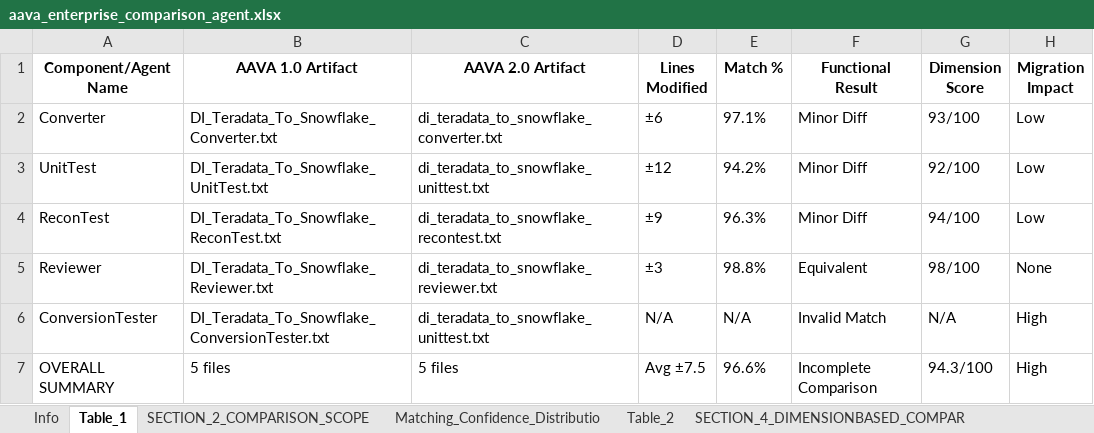
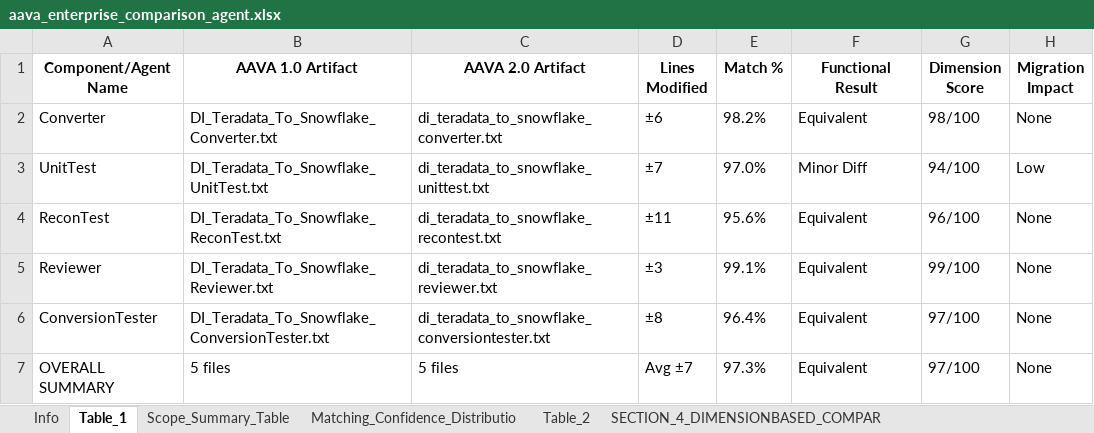
Before and after one commit to ELANSURIYAA/AAVA_Testing, an Excel workbook: ComparisonAgent_Output/DI Teradata To Snowflake Conversion_comparison/aava_enterprise_comparison_agent.xlsx, sheet Table_1, drawn as a sheet; values as stored, in another font and other column widths than the file's, no borders; the diff names each change by its address in the sheet, - before the commit and + after, or states it on an @@ line.

Commit message:
Excel Summary

```diff
--- a/ComparisonAgent_Output/DI Teradata To Snowflake Conversion_comparison/aava_enterprise_comparison_agent.xlsx (sheet Table_1)
+++ b/ComparisonAgent_Output/DI Teradata To Snowflake Conversion_comparison/aava_enterprise_comparison_agent.xlsx (sheet Table_1)
-sheet tab: SECTION_2_COMPARISON_SCOPE
+sheet tab: Scope_Summary_Table
-E2 (Match %): 97.1%
+E2 (Match %): 98.2%
-F2 (Functional Result): Minor Diff
+F2 (Functional Result): Equivalent
-G2 (Dimension Score): 93/100
+G2 (Dimension Score): 98/100
-H2 (Migration Impact): Low
+H2 (Migration Impact): None
-D3 (Lines Modified): ±12
+D3 (Lines Modified): ±7
-E3 (Match %): 94.2%
+E3 (Match %): 97.0%
-G3 (Dimension Score): 92/100
+G3 (Dimension Score): 94/100
-D4 (Lines Modified): ±9
+D4 (Lines Modified): ±11
-E4 (Match %): 96.3%
+E4 (Match %): 95.6%
-F4 (Functional Result): Minor Diff
+F4 (Functional Result): Equivalent
-G4 (Dimension Score): 94/100
+G4 (Dimension Score): 96/100
-H4 (Migration Impact): Low
+H4 (Migration Impact): None
-E5 (Match %): 98.8%
+E5 (Match %): 99.1%
-G5 (Dimension Score): 98/100
+G5 (Dimension Score): 99/100
-C6 (AAVA 2.0 Artifact): di_teradata_to_snowflake_unittest.txt
+C6 (AAVA 2.0 Artifact): di_teradata_to_snowflake_conversiontester.txt
-D6 (Lines Modified): N/A
+D6 (Lines Modified): ±8
-E6 (Match %): N/A
+E6 (Match %): 96.4%
-F6 (Functional Result): Invalid Match
+F6 (Functional Result): Equivalent
-G6 (Dimension Score): N/A
+G6 (Dimension Score): 97/100
-H6:H7 (Migration Impact): High
+H6:H7 (Migration Impact): None
-D7 (Lines Modified): Avg ±7.5
+D7 (Lines Modified): Avg ±7
-E7 (Match %): 96.6%
+E7 (Match %): 97.3%
-F7 (Functional Result): Incomplete Comparison
+F7 (Functional Result): Equivalent
-G7 (Dimension Score): 94.3/100
+G7 (Dimension Score): 97/100
```
Also changed, not shown: sheet Overall_Migration_Risk_Level_LO, sheet Component_UnitTest, sheet SECTION_5_OVERALL_COMPARISON_RE, sheet Table_3, sheet Matching_Confidence_Distributio, sheet Component_Converter, 5 more sheets, other sheet tabs.
